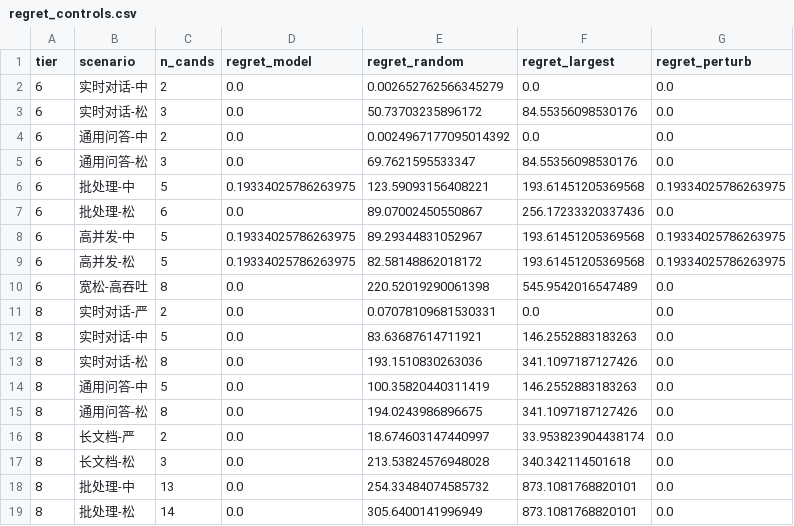
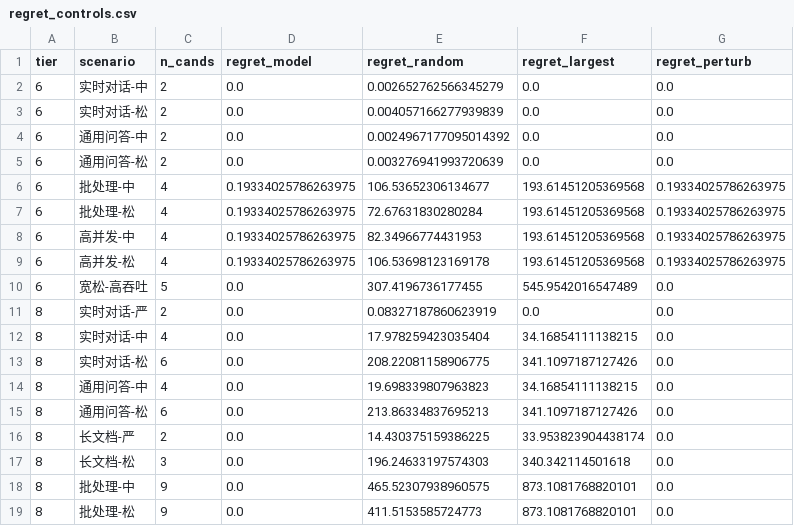
Before and after one commit to pityobject/tokencost, a CSV file: results/regret_controls.csv, drawn as a sheet; only a part is shown; the diff covers the shown part only.

```diff
--- a/results/regret_controls.csv
+++ b/results/regret_controls.csv
@@ -2,18 +2,18 @@
 6,实时对话-中,2,0.0,0.002652762566345279,0.0,0.0
-6,实时对话-松,3,0.0,50.73703235896172,84.55356098530176,0.0
+6,实时对话-松,2,0.0,0.004057166277939839,0.0,0.0
 6,通用问答-中,2,0.0,0.0024967177095014392,0.0,0.0
-6,通用问答-松,3,0.0,69.7621595533347,84.55356098530176,0.0
-6,批处理-中,5,0.19334025786263975,123.59093156408221,193.61451205369568,0.19334025786263975
-6,批处理-松,6,0.0,89.07002450550867,256.17233320337436,0.0
-6,高并发-中,5,0.19334025786263975,89.29344831052967,193.61451205369568,0.19334025786263975
-6,高并发-松,5,0.19334025786263975,82.58148862018172,193.61451205369568,0.19334025786263975
-6,宽松-高吞吐,8,0.0,220.52019290061398,545.9542016547489,0.0
-8,实时对话-严,2,0.0,0.07078109681530331,0.0,0.0
-8,实时对话-中,5,0.0,83.63687614711921,146.2552883183263,0.0
-8,实时对话-松,8,0.0,193.1510830263036,341.1097187127426,0.0
-8,通用问答-中,5,0.0,100.35820440311419,146.2552883183263,0.0
-8,通用问答-松,8,0.0,194.0243986896675,341.1097187127426,0.0
-8,长文档-严,2,0.0,18.674603147440997,33.953823904438174,0.0
-8,长文档-松,3,0.0,213.53824576948028,340.342114501618,0.0
-8,批处理-中,13,0.0,254.33484074585732,873.1081768820101,0.0
-8,批处理-松,14,0.0,305.6400141996949,873.1081768820101,0.0
+6,通用问答-松,2,0.0,0.003276941993720639,0.0,0.0
+6,批处理-中,4,0.19334025786263975,106.53652306134677,193.61451205369568,0.19334025786263975
+6,批处理-松,4,0.19334025786263975,72.67631830280284,193.61451205369568,0.19334025786263975
+6,高并发-中,4,0.19334025786263975,82.34966774431953,193.61451205369568,0.19334025786263975
+6,高并发-松,4,0.19334025786263975,106.53698123169178,193.61451205369568,0.19334025786263975
+6,宽松-高吞吐,5,0.0,307.4196736177455,545.9542016547489,0.0
+8,实时对话-严,2,0.0,0.08327187860623919,0.0,0.0
+8,实时对话-中,4,0.0,17.978259423035404,34.16854111138215,0.0
+8,实时对话-松,6,0.0,208.22081158906775,341.1097187127426,0.0
+8,通用问答-中,4,0.0,19.698339807963823,34.16854111138215,0.0
+8,通用问答-松,6,0.0,213.86334837695213,341.1097187127426,0.0
+8,长文档-严,2,0.0,14.430375159386225,33.953823904438174,0.0
+8,长文档-松,3,0.0,196.24633197574303,340.342114501618,0.0
+8,批处理-中,9,0.0,465.52307938960575,873.1081768820101,0.0
+8,批处理-松,9,0.0,411.5153585724773,873.1081768820101,0.0
```
Also changed, not shown: 1 added row, 1 removed row and 52 edited cells elsewhere in this file, results/verify_recommendation.csv, 16 other files.
